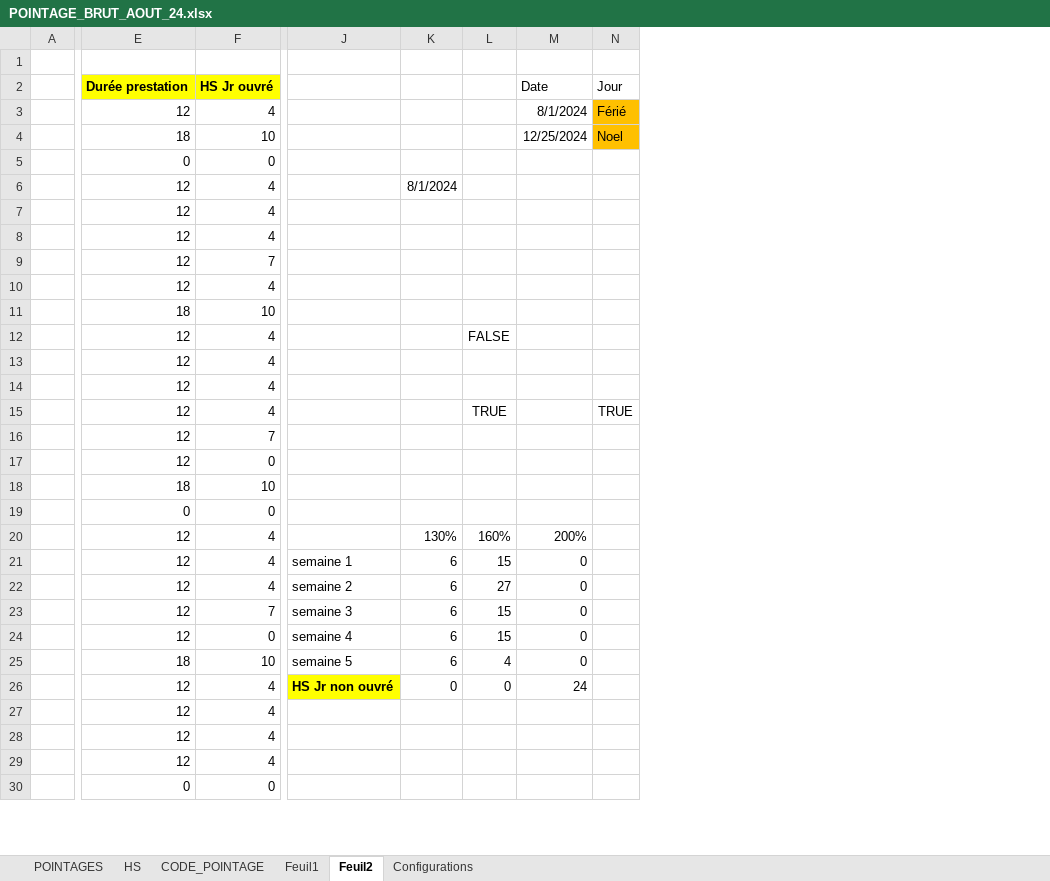
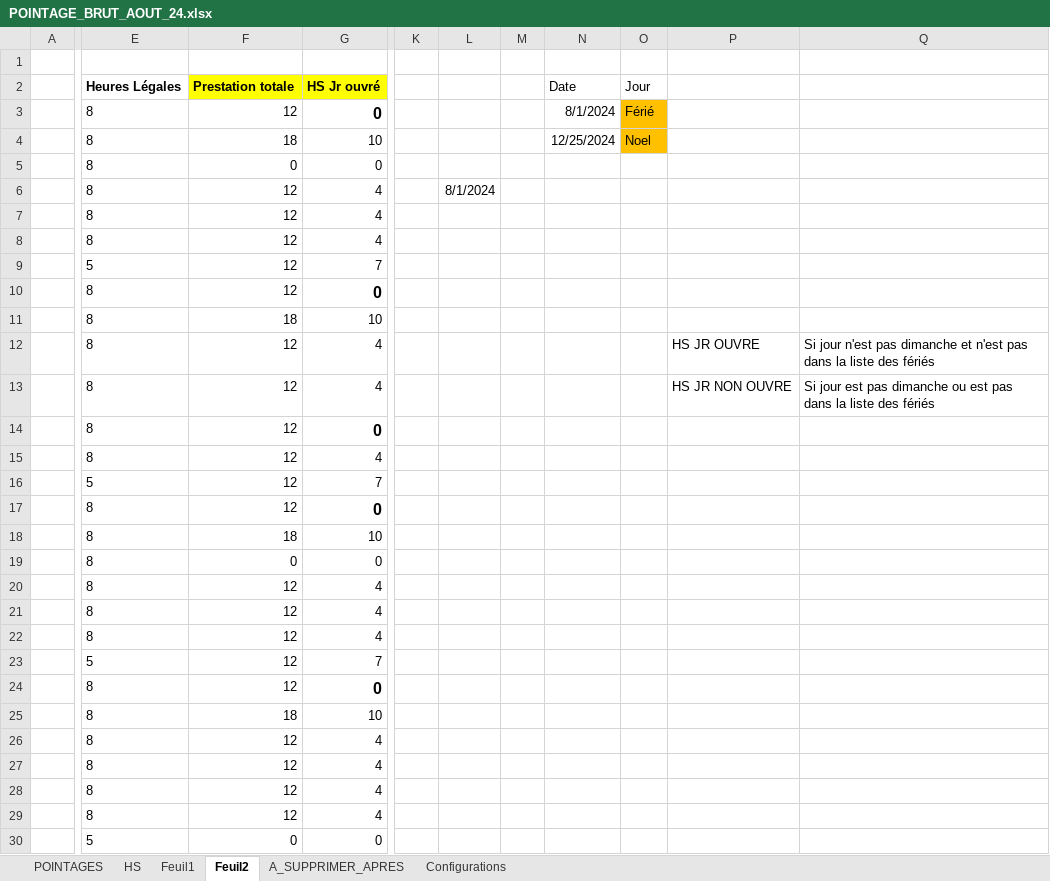
Before and after one commit to franklinDimonekene310/Mes_Fichiers, an Excel workbook: POINTAGE_BRUT_AOUT_24.xlsx, sheet Feuil2, drawn as a sheet; only a part is shown, gaps mark what is left out; values as stored, in another font and other column widths than the file's, no borders; table styles not drawn; removed rows and columns are numbered as before the commit, all else as after; the diff covers the shown part only; the diff names each change by its address in the sheet, - before the commit and + after, or states it on an @@ line.

Commit message:
Mise à jour du 30 sept 2026

```diff
--- a/POINTAGE_BRUT_AOUT_24.xlsx (sheet Feuil2)
+++ b/POINTAGE_BRUT_AOUT_24.xlsx (sheet Feuil2)
-sheet tab: CODE_POINTAGE
+sheet tab: A_SUPPRIMER_APRES
+column E, rows 2-30: Heures Légales | 8 | 8 | 8 | 8 | 8 | 8 | 5 | 8 | 8 | 8 | 8 | 8 | 8 | 5 | 8 | 8 | 8 | 8 | 8 | 8 | 5 | 8 | 8 | 8 | 8 | 8 | 8 | 5
-column J, rows 21-26: semaine 1 | semaine 2 | semaine 3 | semaine 4 | semaine 5 | HS Jr non ouvré
-column K, rows 6-26: 8/1/2024 |  |  |  |  |  |  |  |  |  |  |  |  |  | 130% | 6 | 6 | 6 | 6 | 6 | 0
-column L, rows 12-26: FALSE |  |  | TRUE |  |  |  |  | 160% | 15 | 27 | 15 | 15 | 4 | 0
+column K, empty
+column L, row 6: 8/1/2024
+column M, empty
+column P, rows 12-13: HS JR OUVRE | HS JR NON OUVRE
+column Q, rows 12-13: Si jour n'est pas dimanche et n'est pas dans la liste des fériés | Si jour est pas dimanche ou est pas dans la liste des fériés
-F2: Durée prestation
+F2: Prestation totale
-G3: 4
+G3: 0
-G3 bold: off
+G3 bold: on, text size: larger
-G10: 4
+G10: 0
-G10 bold: off
+G10 bold: on, text size: larger
-G14: 4
+G14: 0
-G14 bold: off
+G14 bold: on, text size: larger
-O15: TRUE
+O15: (empty)
-G17 bold: off
+G17 bold: on, text size: larger
-N20: 200%
+N20: (empty)
-N21:N25: 0
+N21:N25: (empty)
-G24 bold: off
+G24 bold: on, text size: larger
-N26: 24
+N26: (empty)
```
Also changed, not shown: 8 added rows, 1 edited cell and cell formats elsewhere in this sheet, sheet Configurations, formulas that keep their value, 1 other file.
